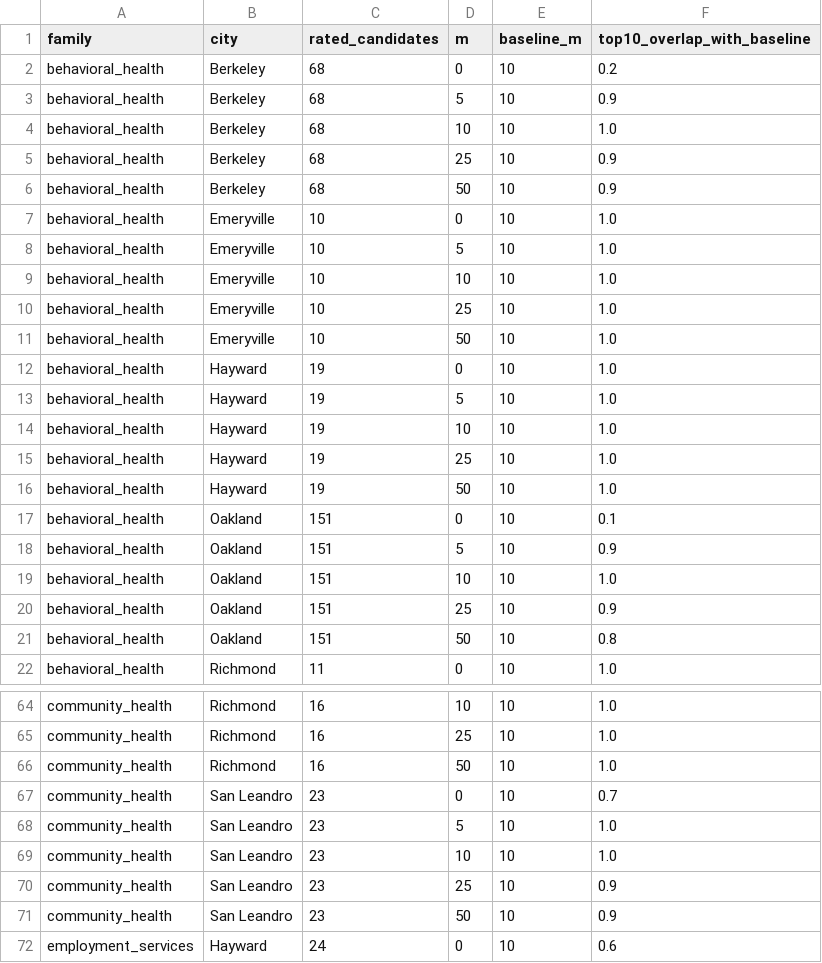
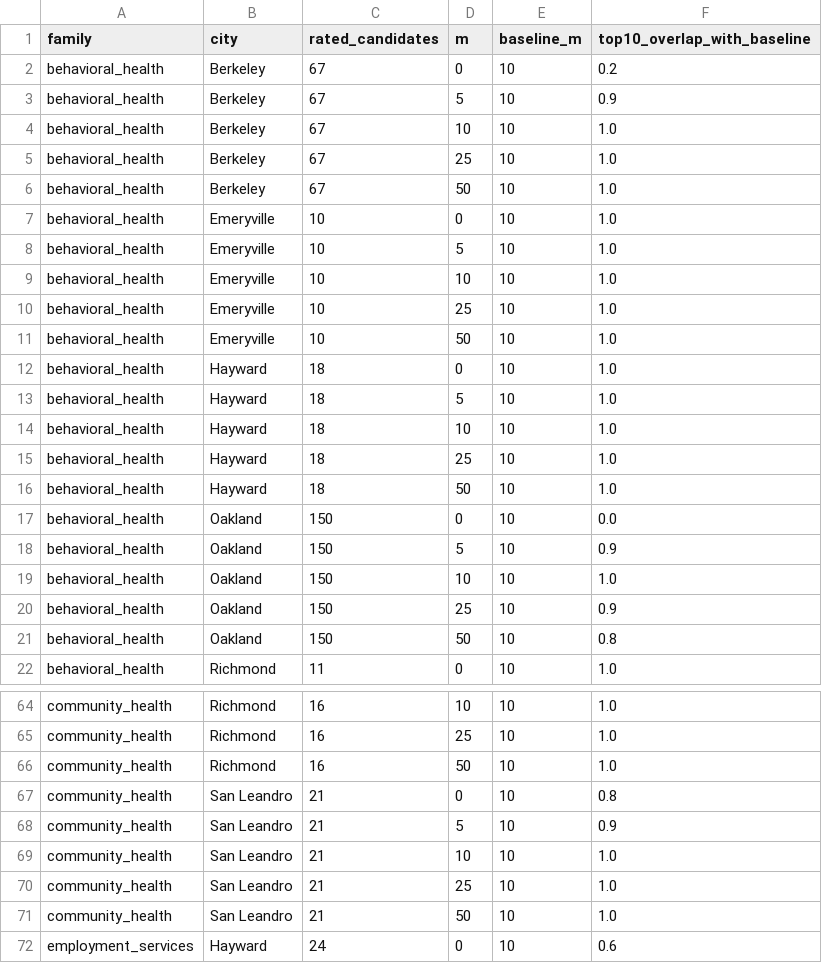
Before and after one commit to BoppingNoodles/dss_datathon_fa2026, a CSV file: reports/ranking_sensitivity.csv, drawn as a sheet; only a part is shown, gaps mark what is left out; the diff covers the shown part only.

```diff
--- a/reports/ranking_sensitivity.csv
+++ b/reports/ranking_sensitivity.csv
@@ -1,7 +1,7 @@
 family,city,rated_candidates,m,baseline_m,top10_overlap_with_baseline
-behavioral_health,Berkeley,68,0,10,0.2
-behavioral_health,Berkeley,68,5,10,0.9
-behavioral_health,Berkeley,68,10,10,1.0
-behavioral_health,Berkeley,68,25,10,0.9
-behavioral_health,Berkeley,68,50,10,0.9
+behavioral_health,Berkeley,67,0,10,0.2
+behavioral_health,Berkeley,67,5,10,0.9
+behavioral_health,Berkeley,67,10,10,1.0
+behavioral_health,Berkeley,67,25,10,1.0
+behavioral_health,Berkeley,67,50,10,1.0
 behavioral_health,Emeryville,10,0,10,1.0
@@ -11,12 +11,12 @@ behavioral_health,Emeryville,10,25,10,1.0
 behavioral_health,Emeryville,10,50,10,1.0
-behavioral_health,Hayward,19,0,10,1.0
-behavioral_health,Hayward,19,5,10,1.0
-behavioral_health,Hayward,19,10,10,1.0
-behavioral_health,Hayward,19,25,10,1.0
-behavioral_health,Hayward,19,50,10,1.0
-behavioral_health,Oakland,151,0,10,0.1
-behavioral_health,Oakland,151,5,10,0.9
-behavioral_health,Oakland,151,10,10,1.0
-behavioral_health,Oakland,151,25,10,0.9
-behavioral_health,Oakland,151,50,10,0.8
+behavioral_health,Hayward,18,0,10,1.0
+behavioral_health,Hayward,18,5,10,1.0
+behavioral_health,Hayward,18,10,10,1.0
+behavioral_health,Hayward,18,25,10,1.0
+behavioral_health,Hayward,18,50,10,1.0
+behavioral_health,Oakland,150,0,10,0.0
+behavioral_health,Oakland,150,5,10,0.9
+behavioral_health,Oakland,150,10,10,1.0
+behavioral_health,Oakland,150,25,10,0.9
+behavioral_health,Oakland,150,50,10,0.8
 behavioral_health,Richmond,11,0,10,1.0
@@ -66,7 +66,7 @@ community_health,Richmond,16,25,10,1.0
 community_health,Richmond,16,50,10,1.0
-community_health,San Leandro,23,0,10,0.7
-community_health,San Leandro,23,5,10,1.0
-community_health,San Leandro,23,10,10,1.0
-community_health,San Leandro,23,25,10,0.9
-community_health,San Leandro,23,50,10,0.9
+community_health,San Leandro,21,0,10,0.8
+community_health,San Leandro,21,5,10,0.9
+community_health,San Leandro,21,10,10,1.0
+community_health,San Leandro,21,25,10,1.0
+community_health,San Leandro,21,50,10,1.0
 employment_services,Hayward,24,0,10,0.6
```
Also changed, not shown: 18 edited cells elsewhere in this file, reports/data_audit.csv, reports/service_ranking_audit.csv, 17 other files.
